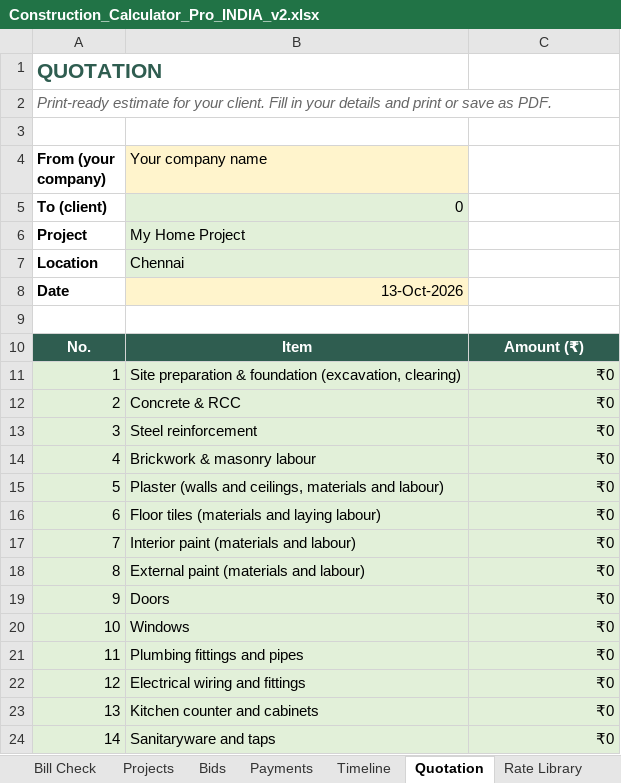
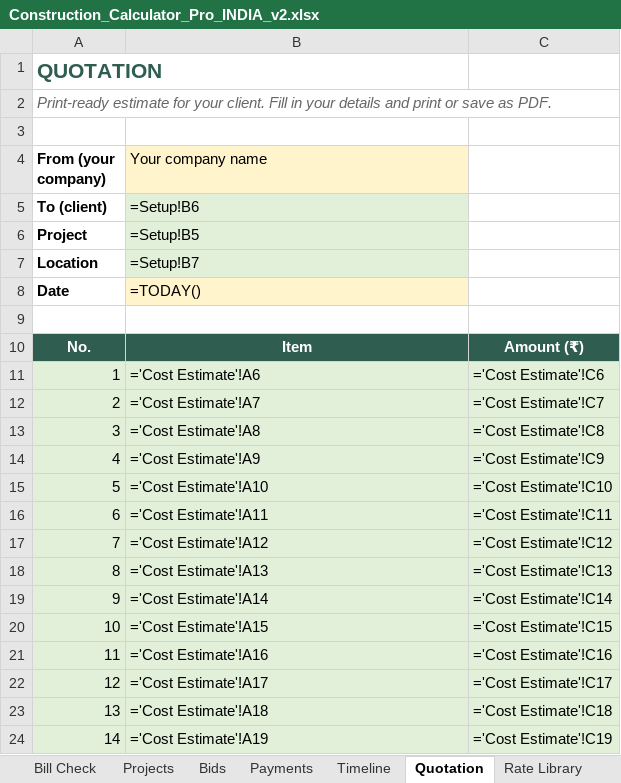
Before and after one commit to naseem3421/thinktools, an Excel workbook: storage/downloads/Construction_Calculator_Pro_INDIA_v2.xlsx, sheet Quotation, drawn as a sheet; only a part is shown; values as stored, in another font and other column widths than the file's, no borders; formulas without a stored value are shown as written; the diff covers the shown part only; the diff names each change by its address in the sheet, - before the commit and + after, or states it on an @@ line.

```diff
--- a/storage/downloads/Construction_Calculator_Pro_INDIA_v2.xlsx (sheet Quotation)
+++ b/storage/downloads/Construction_Calculator_Pro_INDIA_v2.xlsx (sheet Quotation)
-B5 (Your company name): 0
+B5 (Your company name): =Setup!B6
-B6 (Your company name): My Home Project
+B6 (Your company name): =Setup!B5
-B7 (Your company name): Chennai
+B7 (Your company name): =Setup!B7
-B8 (Your company name): 13-Oct-2026
+B8 (Your company name): =TODAY()
-B11 (Your company name): Site preparation & foundation (excavation, clearing)
+B11 (Your company name): ='Cost Estimate'!A6
-C11: ₹0
+C11: ='Cost Estimate'!C6
-B12 (Your company name): Concrete & RCC
+B12 (Your company name): ='Cost Estimate'!A7
-C12: ₹0
+C12: ='Cost Estimate'!C7
-B13 (Your company name): Steel reinforcement
+B13 (Your company name): ='Cost Estimate'!A8
-C13: ₹0
+C13: ='Cost Estimate'!C8
-B14 (Your company name): Brickwork & masonry labour
+B14 (Your company name): ='Cost Estimate'!A9
-C14: ₹0
+C14: ='Cost Estimate'!C9
-B15 (Your company name): Plaster (walls and ceilings, materials and labour)
+B15 (Your company name): ='Cost Estimate'!A10
-C15: ₹0
+C15: ='Cost Estimate'!C10
-B16 (Your company name): Floor tiles (materials and laying labour)
+B16 (Your company name): ='Cost Estimate'!A11
-C16: ₹0
+C16: ='Cost Estimate'!C11
-B17 (Your company name): Interior paint (materials and labour)
+B17 (Your company name): ='Cost Estimate'!A12
-C17: ₹0
+C17: ='Cost Estimate'!C12
-B18 (Your company name): External paint (materials and labour)
+B18 (Your company name): ='Cost Estimate'!A13
-C18: ₹0
+C18: ='Cost Estimate'!C13
-B19 (Your company name): Doors
+B19 (Your company name): ='Cost Estimate'!A14
-C19: ₹0
+C19: ='Cost Estimate'!C14
-B20 (Your company name): Windows
+B20 (Your company name): ='Cost Estimate'!A15
-C20: ₹0
+C20: ='Cost Estimate'!C15
-B21 (Your company name): Plumbing fittings and pipes
+B21 (Your company name): ='Cost Estimate'!A16
-C21: ₹0
+C21: ='Cost Estimate'!C16
-B22 (Your company name): Electrical wiring and fittings
+B22 (Your company name): ='Cost Estimate'!A17
-C22: ₹0
+C22: ='Cost Estimate'!C17
-B23 (Your company name): Kitchen counter and cabinets
+B23 (Your company name): ='Cost Estimate'!A18
-C23: ₹0
+C23: ='Cost Estimate'!C18
-B24 (Your company name): Sanitaryware and taps
+B24 (Your company name): ='Cost Estimate'!A19
-C24: ₹0
+C24: ='Cost Estimate'!C19
```
Also changed, not shown: 16 edited cells elsewhere in this sheet, sheet Paint & Tiles, sheet Room Costs, sheet Order List, sheet Cost Estimate, sheet Stage Budget, sheet Timeline, 19 more sheets, charts or pictures, storage/downloads/Construction_Calculator_Pro_EXAMPLE_filled.xlsx, storage/downloads/Construction_Calculator_Pro_EXAMPLE_renovation.xlsx, 16 other files.
